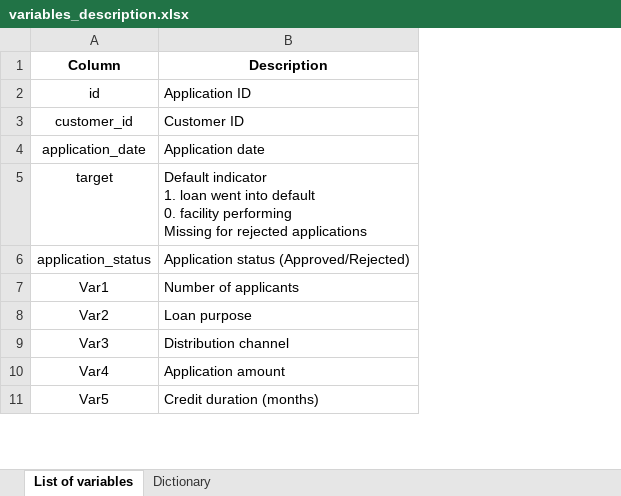
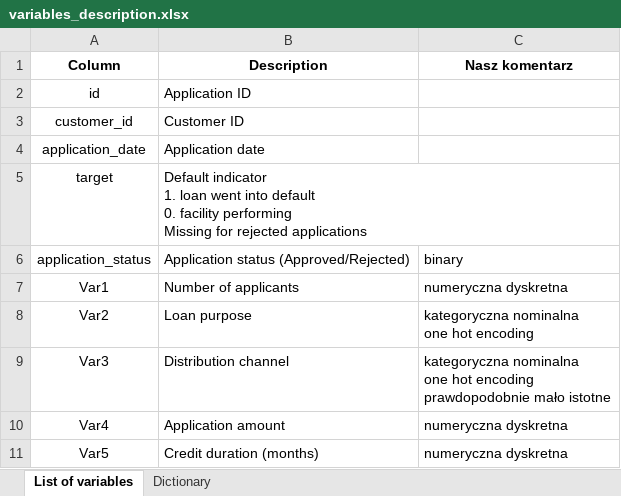
Before and after one commit to KacpiPL/ING_Lions_Den_2024, an Excel workbook: data/input/variables_description.xlsx, sheet List of variables, drawn as a sheet; only a part is shown; values as stored, in another font and other column widths than the file's, no borders; table styles not drawn; ↵ is a line break in a cell; the diff names each change by its address in the sheet, - before the commit and + after, or states it on an @@ line.

Commit message:
Modify variable_description

```diff
--- a/data/input/variables_description.xlsx (sheet List of variables)
+++ b/data/input/variables_description.xlsx (sheet List of variables)
+column C (Nasz komentarz), rows 6-11: binary | numeryczna dyskretna | kategoryczna nominalna ↵ one hot encoding | kategoryczna nominalna ↵ one hot encoding ↵ prawdopodobnie mało istotne | numeryczna dyskretna | numeryczna dyskretna
```
